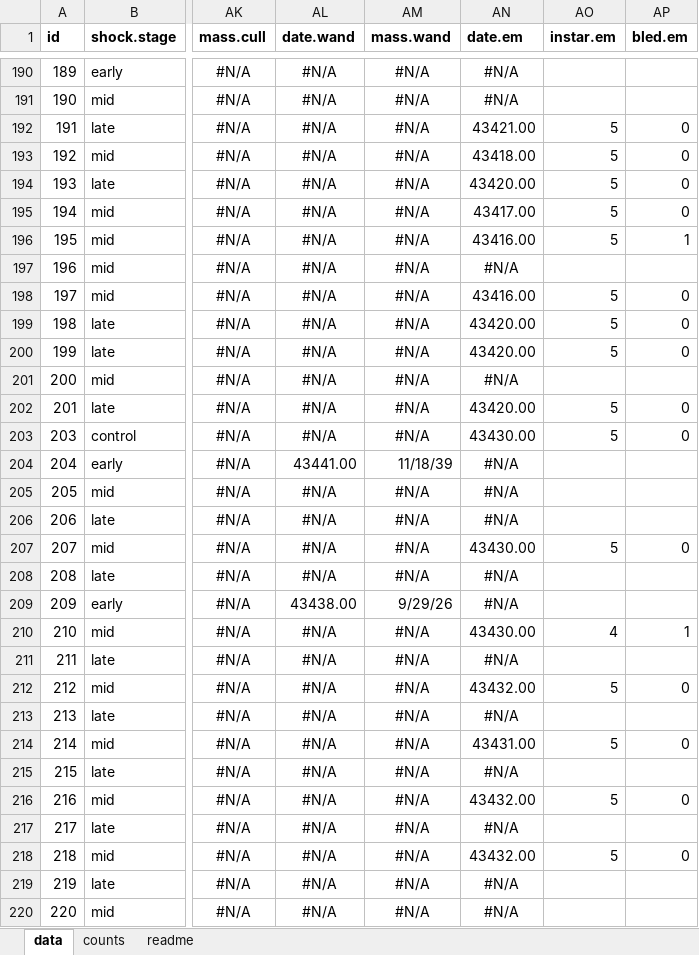
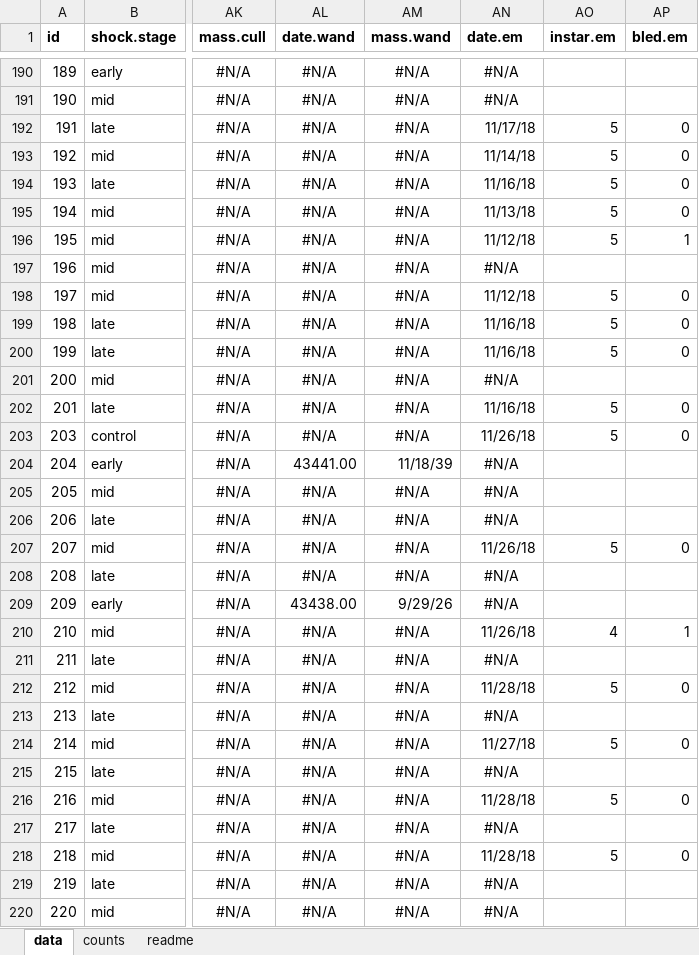
Before and after one commit to melmoore/Ms-Cc_repeated_heatshock, an Excel workbook: data files/Ms-Cc_RHS_comp_1-23-20.xlsx, sheet data, drawn as a sheet; only a part is shown, gaps mark what is left out; values as stored, in another font and other column widths than the file's, no borders; charts and pictures not drawn; the diff covers the shown part only; the diff names each change by its address in the sheet, - before the commit and + after, or states it on an @@ line.

Commit message:
Fixed typo in the downloaded complete file, created new cleaned data sets

```diff
--- a/data files/Ms-Cc_RHS_comp_1-23-20.xlsx (sheet data)
+++ b/data files/Ms-Cc_RHS_comp_1-23-20.xlsx (sheet data)
-AN192 (date.em): 43421.00
+AN192 (date.em): 11/17/18
-AN193 (date.em): 43418.00
+AN193 (date.em): 11/14/18
-AN194 (date.em): 43420.00
+AN194 (date.em): 11/16/18
-AN195 (date.em): 43417.00
+AN195 (date.em): 11/13/18
-AN196 (date.em): 43416.00
+AN196 (date.em): 11/12/18
-AN198 (date.em): 43416.00
+AN198 (date.em): 11/12/18
-AN199:AN200 (date.em): 43420.00
+AN199:AN200 (date.em): 11/16/18
-AN202 (date.em): 43420.00
+AN202 (date.em): 11/16/18
-AN203 (date.em): 43430.00
+AN203 (date.em): 11/26/18
-AN207 (date.em): 43430.00
+AN207 (date.em): 11/26/18
-AN210 (date.em): 43430.00
+AN210 (date.em): 11/26/18
-AN212 (date.em): 43432.00
+AN212 (date.em): 11/28/18
-AN214 (date.em): 43431.00
+AN214 (date.em): 11/27/18
-AN216 (date.em): 43432.00
+AN216 (date.em): 11/28/18
-AN218 (date.em): 43432.00
+AN218 (date.em): 11/28/18
```
Also changed, not shown: 148 edited cells elsewhere in this sheet, 4 other files.
